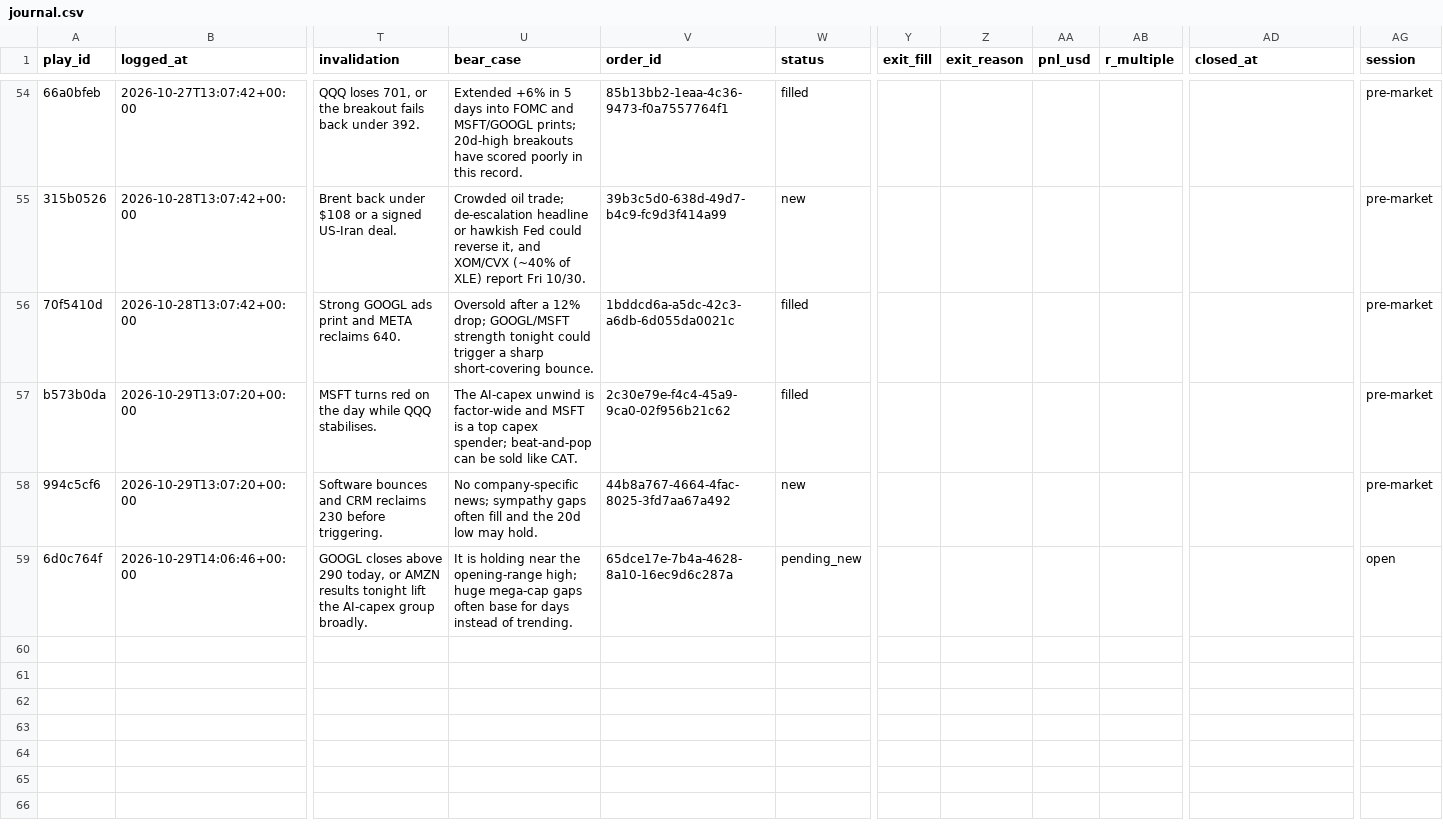
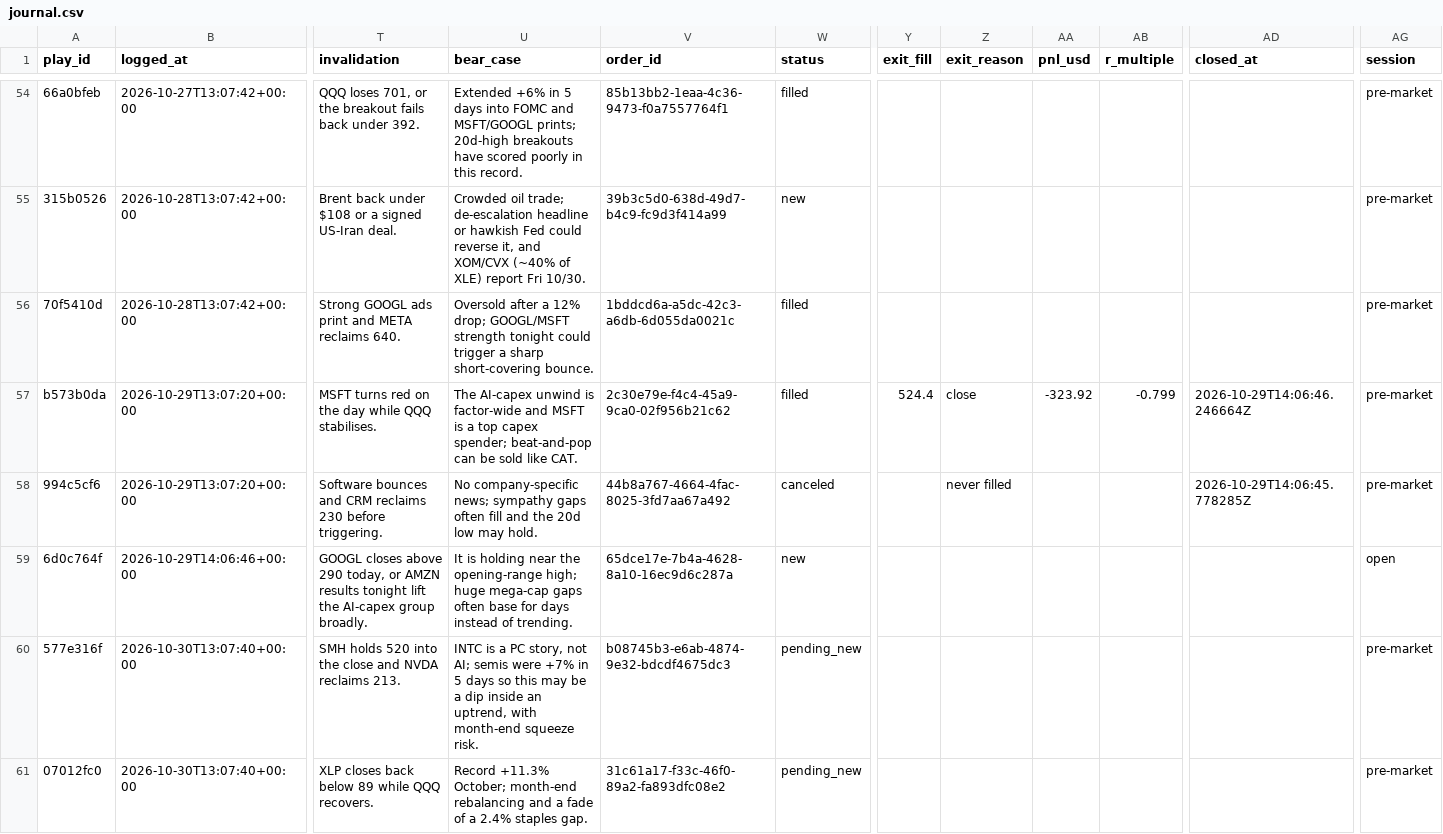
Before and after one commit to ConnorHampstead/claude-portfolio, a CSV file: journal.csv, drawn as a sheet; only a part is shown, gaps mark what is left out; rows hold the shown columns only; the diff names each change by its address in the sheet, - before the commit and + after, or states it on an @@ line.

```diff
--- a/journal.csv
+++ b/journal.csv
-Y57 (exit_fill): (empty)
+Y57 (exit_fill): 524.4
-Z57 (exit_reason): (empty)
+Z57 (exit_reason): close
-AA57 (pnl_usd): (empty)
+AA57 (pnl_usd): -323.92
-AB57 (r_multiple): (empty)
+AB57 (r_multiple): -0.799
-AD57 (closed_at): (empty)
+AD57 (closed_at): 2026-10-29T14:06:46.246664Z
-W58 (status): new
+W58 (status): canceled
-Z58 (exit_reason): (empty)
+Z58 (exit_reason): never filled
-AD58 (closed_at): (empty)
+AD58 (closed_at): 2026-10-29T14:06:45.778285Z
-W59 (status): pending_new
+W59 (status): new
+row 60: 577e316f | 2026-10-30T13:07:40+00:00 | SMH holds 520 into the close and NVDA reclaims 213. | INTC is a PC story, not AI; semis were +7% in 5 days so this may be a dip inside an uptrend, with month-end squeeze risk. | b08745b3-e6ab-4874-9e32-bdcdf4675dc3 | pending_new |  |  |  |  |  | pre-market
+row 61: 07012fc0 | 2026-10-30T13:07:40+00:00 | XLP closes back below 89 while QQQ recovers. | Record +11.3% October; month-end rebalancing and a fade of a 2.4% staples gap. | 31c61a17-f33c-46f0-89a2-fa893dfc08e2 | pending_new |  |  |  |  |  | pre-market
```
Also changed, not shown: shadow.csv, state/equity.csv, 12 other files.
